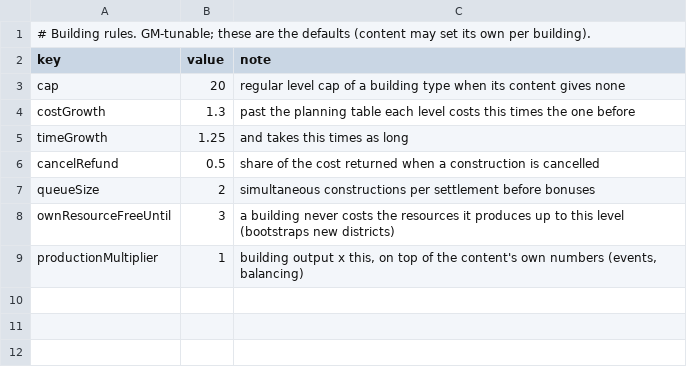
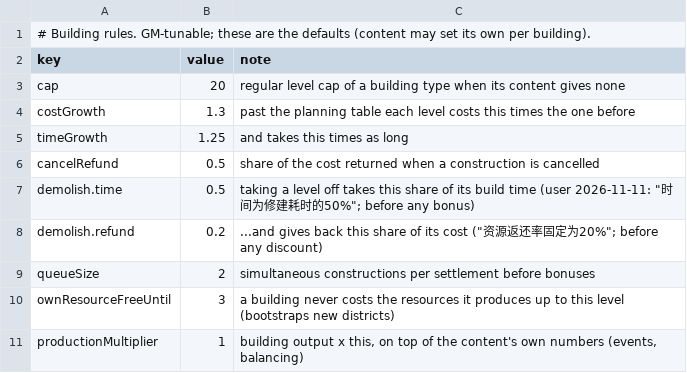
Before and after one commit to xczics/wargame, a CSV file: src/plugins/buildings/data/rules.csv, drawn as a sheet.

```diff
--- a/src/plugins/buildings/data/rules.csv
+++ b/src/plugins/buildings/data/rules.csv
@@ -6,2 +6,4 @@ timeGrowth,1.25,and takes this times as long
 cancelRefund,0.5,share of the cost returned when a construction is cancelled
+demolish.time,0.5,"taking a level off takes this share of its build time (user 2026-11-11: ""时间为修建耗时的50%""; before any bonus)"
+demolish.refund,0.2,"...and gives back this share of its cost (""资源返还率固定为20%""; before any discount)"
 queueSize,2,simultaneous constructions per settlement before bonuses
```
Also changed, not shown: src/plugins/buildings/data/i18n.csv, src/plugins/starter-items/data/i18n.csv, 16 other files.
